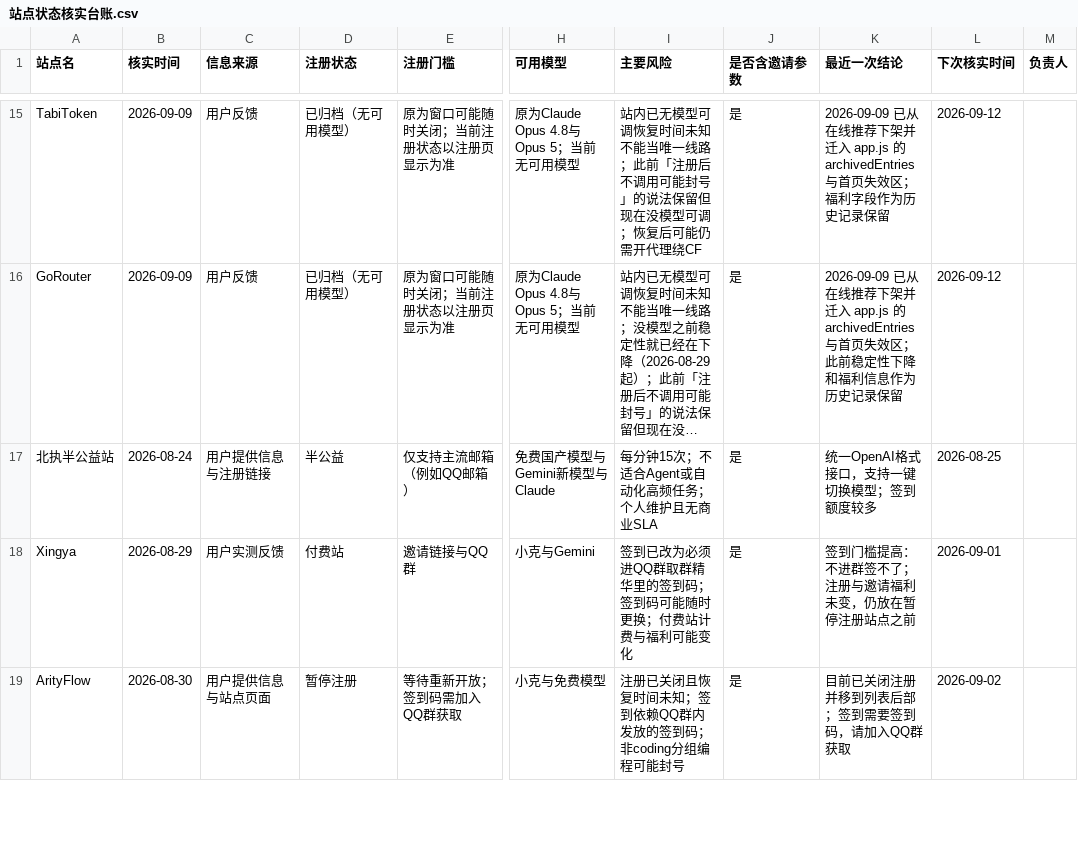
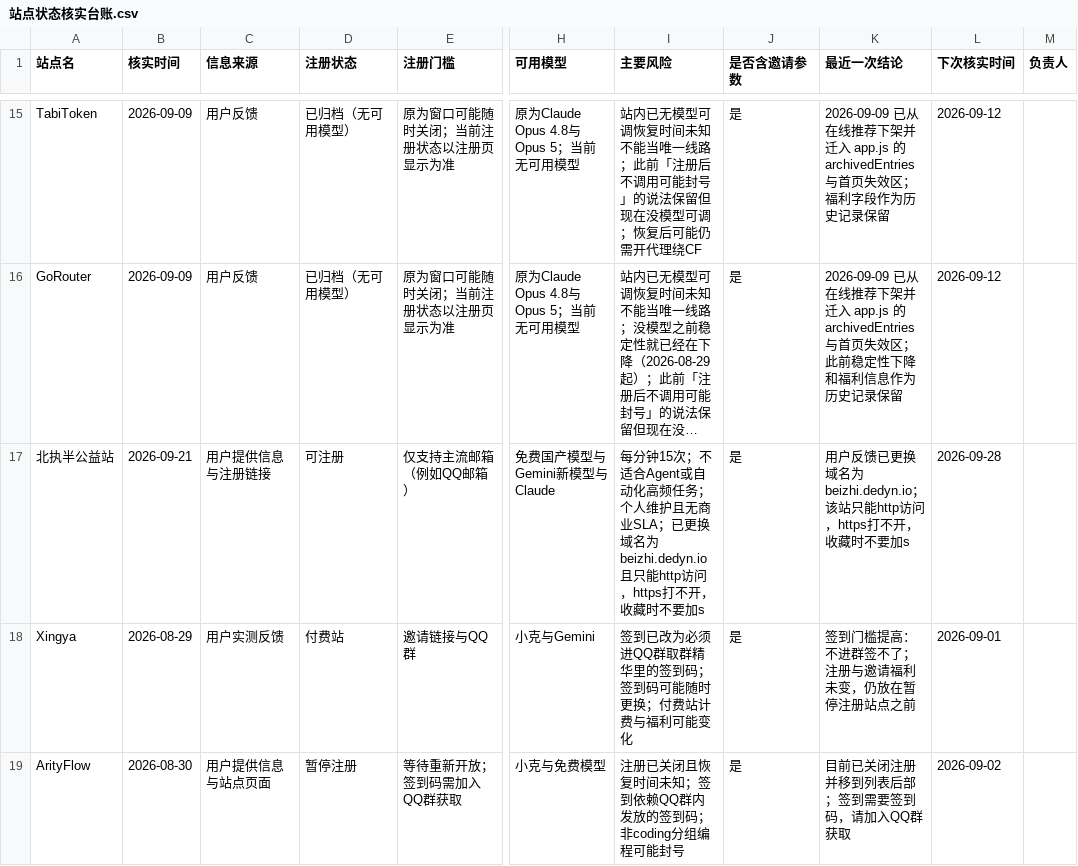
Before and after one commit to ytzzjx/ytzzjx.github.io, a CSV file: 运营推广/站点状态核实台账.csv, drawn as a sheet; only a part is shown, gaps mark what is left out; long unchanged cells end in …; the diff covers the shown part only; the diff names each change by its address in the sheet, - before the commit and + after, or states it on an @@ line.

Commit message:
feat(directory): 新收录星见雅——老牌公益站，GitHub 或 Linux DO 注册，可签到，含 gpt-5.6-sol/terra、GLM-5.3、Kimi-K3、DeepSeek V4 Flash；北执更换域名为 beizhi.dedyn.io 且只能 http 访问
星见雅按用户提供信息记录，未逐项核实；gpt-5.6-sol 用起来怪怪的为用户反馈，已写入注意事项。

```diff
--- a/运营推广/站点状态核实台账.csv
+++ b/运营推广/站点状态核实台账.csv
-B17 (核实时间): 2026-08-24
+B17 (核实时间): 2026-09-21
-D17 (注册状态): 半公益
+D17 (注册状态): 可注册
-I17 (主要风险): …无商业SLA
+I17 (主要风险): …无商业SLA；已更换域名为beizhi.dedyn.io且只能http访问，https打不开，收藏时不要加s
-K17 (最近一次结论): 统一OpenAI格式接口，支持一键切换模型；签到额度较多
+K17 (最近一次结论): 用户反馈已更换域名为beizhi.dedyn.io；该站只能http访问，https打不开，收藏时不要加s
-L17 (下次核实时间): 2026-08-25
+L17 (下次核实时间): 2026-09-28
```
Also changed, not shown: 1 added row elsewhere in this file, 4 other files.
